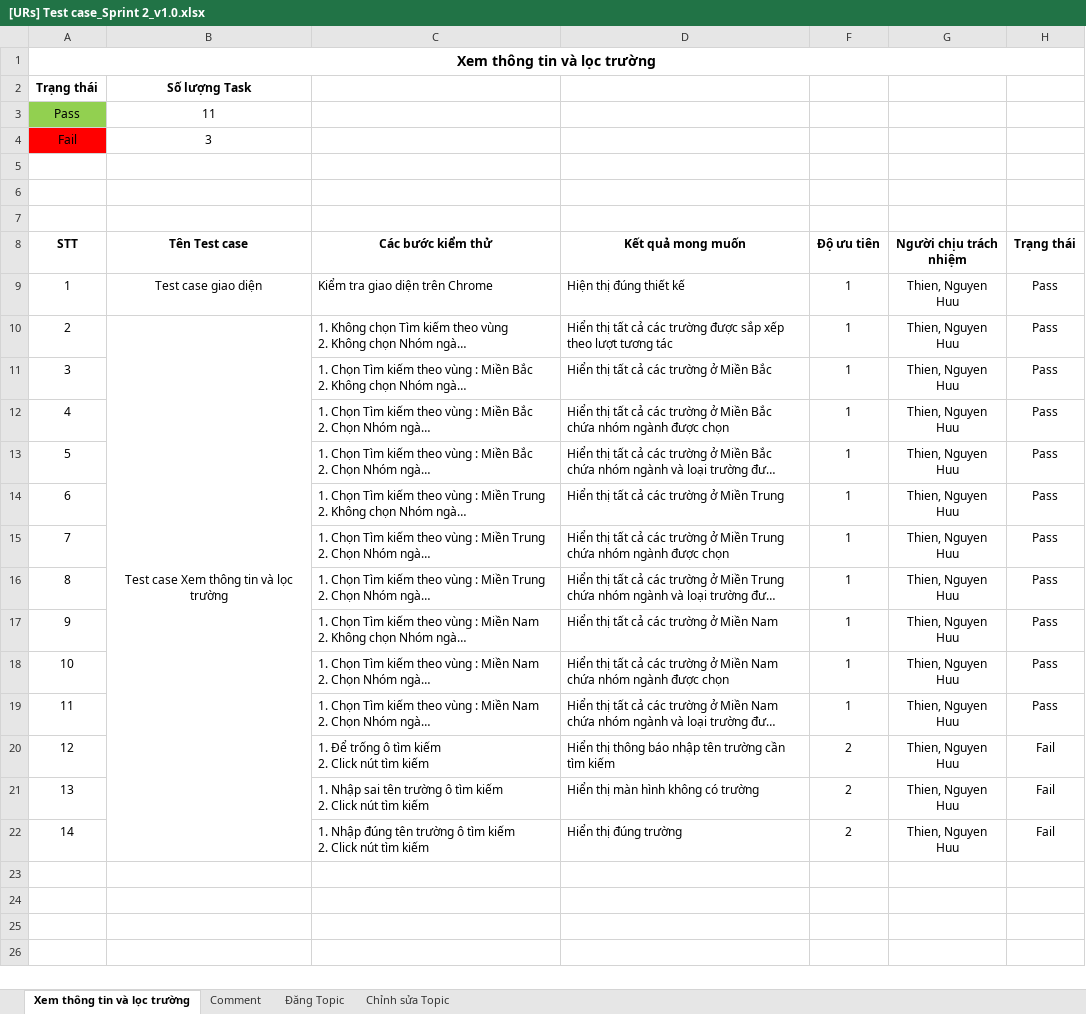
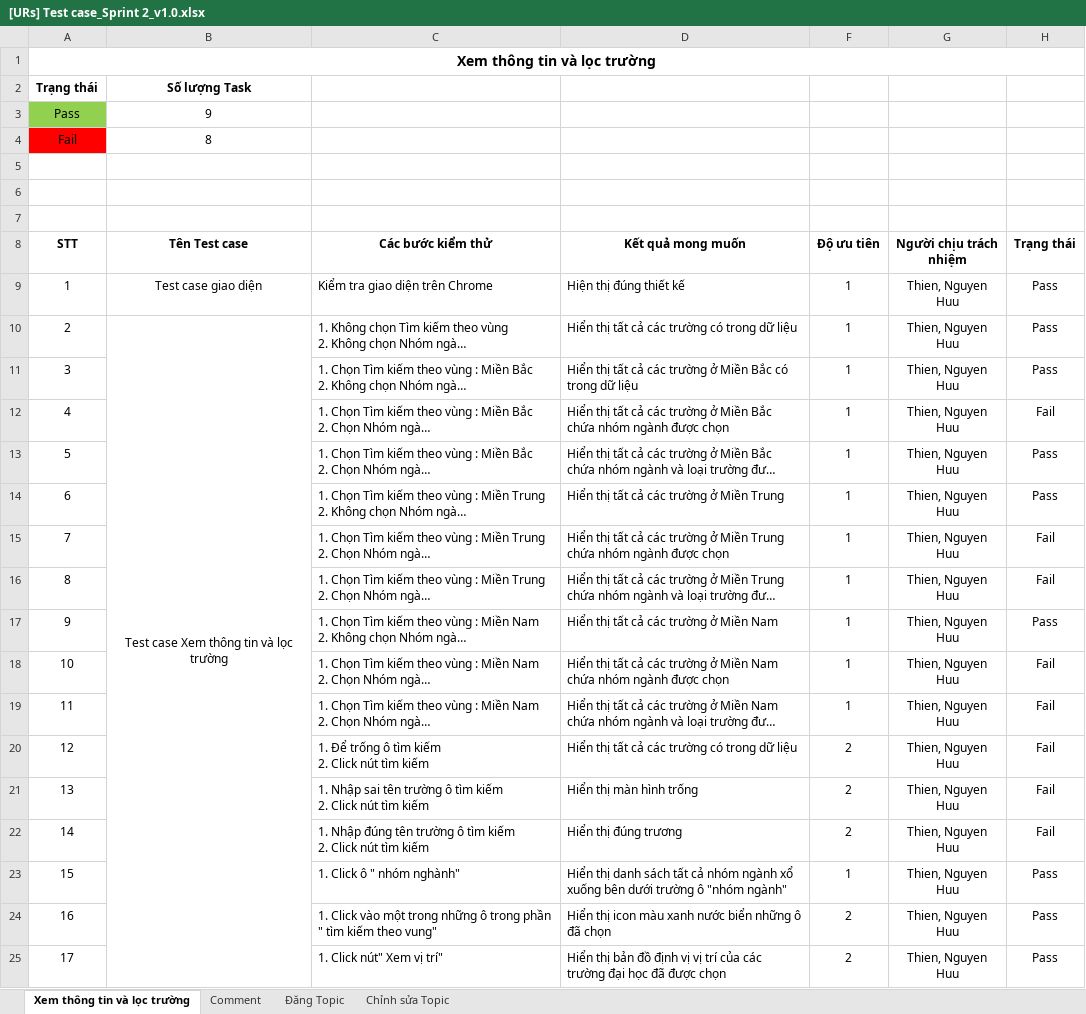
Before and after one commit to nvmt2/university-reviews-fe, an Excel workbook: document/4.Prpject Plan/Test Case/[URs] Test case_Sprint 2_v1.0.xlsx, sheet Xem thông tin và lọc trường, drawn as a sheet; long unchanged cells end in …; values as stored, in another font and other column widths than the file's, no borders; conditional formats not drawn; the diff names each change by its address in the sheet, - before the commit and + after, or states it on an @@ line.

Commit message:
added test case in each sprint

```diff
--- a/document/4.Prpject Plan/Test Case/[URs] Test case_Sprint 2_v1.0.xlsx (sheet Xem thông tin và lọc trường)
+++ b/document/4.Prpject Plan/Test Case/[URs] Test case_Sprint 2_v1.0.xlsx (sheet Xem thông tin và lọc trường)
-B3 (Tên Test case): 11
+B3 (Tên Test case): 9
-B4 (Tên Test case): 3
+B4 (Tên Test case): 8
-D10 (Kết quả mong muốn): …các trường được sắp xếp theo lượt tương tác
+D10 (Kết quả mong muốn): …các trường có trong dữ liệu
-D11 (Kết quả mong muốn): …Miền Bắc
+D11 (Kết quả mong muốn): …Miền Bắc có trong dữ liệu
-H12 (Trạng thái): Pass
+H12 (Trạng thái): Fail
-H15:H16 (Trạng thái): Pass
+H15:H16 (Trạng thái): Fail
-H18:H19 (Trạng thái): Pass
+H18:H19 (Trạng thái): Fail
-D20 (Kết quả mong muốn): Hiển thị thông báo nhập tên trường cần tìm kiếm
+D20 (Kết quả mong muốn): Hiển thị tất cả các trường có trong dữ liệu
-D21 (Kết quả mong muốn): Hiển thị màn hình không có trường
+D21 (Kết quả mong muốn): Hiển thị màn hình trống
-D22 (Kết quả mong muốn): Hiển thị đúng trường
+D22 (Kết quả mong muốn): Hiển thị đúng trương
+row 23: 15 |  | 1. Click ô " nhóm nghành" | Hiển thị danh sách tất cả nhóm ngành xổ xuống bên dưới trường ô "nhóm ngành" | 1 | Thien, Nguyen Huu | Pass
+row 24: 16 |  | 1. Click vào một trong những ô trong phần " tìm kiếm theo vung" | Hiển thị icon màu xanh nước biển những ô đã chọn | 2 | Thien, Nguyen Huu | Pass
+row 25: 17 |  | 1. Click nút" Xem vị trí" | Hiển thị bản đồ định vị vị trí của các trường đại học đã được chọn | 2 | Thien, Nguyen Huu | Pass
```
Also changed, not shown: sheet Comment, sheet Đăng Topic, sheet Chỉnh sửa Topic, formulas that keep their value, document/4.Prpject Plan/Test Case/[URs] Test case_Sprint 1_v1.0.xlsx, document/4.Prpject Plan/Test Case/[URs] Test case_Sprint 3_v1.0.xlsx, 1 other file.
